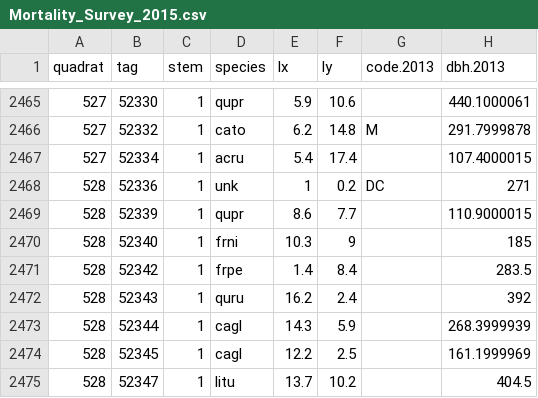
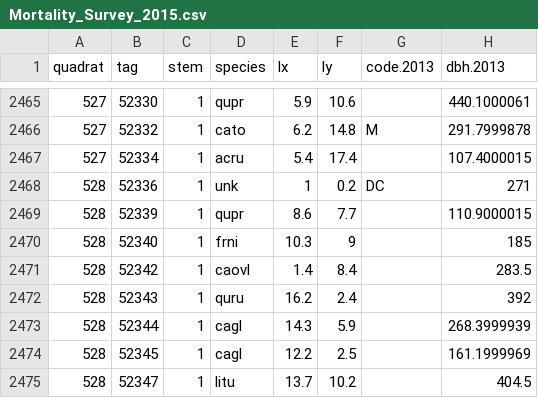
Before and after one commit to SCBI-ForestGEO/SCBI-ForestGEO-Data, a CSV file: tree_mortality/raw data/Mortality_Survey_2015.csv, drawn as a sheet; only a part is shown, gaps mark what is left out; the diff names each change by its address in the sheet, - before the commit and + after, or states it on an @@ line.

```diff
--- a/tree_mortality/raw data/Mortality_Survey_2015.csv
+++ b/tree_mortality/raw data/Mortality_Survey_2015.csv
-D2471 (species): frpe
+D2471 (species): caovl
```
Also changed, not shown: tree_mortality/raw data/Mortality_Survey_2016.csv, tree_mortality/raw data/Mortality_Survey_2018.csv.
